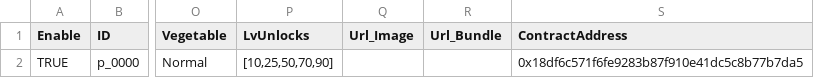
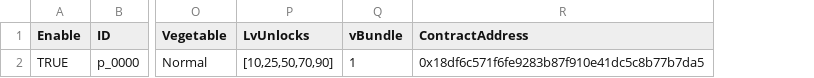
Before and after one commit to baspoo/khonpet, a TSV file: Khonpet/StreamingAssets/AssetBundle/Database/petdata.tsv, drawn as a sheet; only a part is shown, gaps mark what is left out; removed rows and columns are numbered as before the commit, all else as after; the diff names each change by its address in the sheet, - before the commit and + after, or states it on an @@ line.

```diff
--- a/Khonpet/StreamingAssets/AssetBundle/Database/petdata.tsv
+++ b/Khonpet/StreamingAssets/AssetBundle/Database/petdata.tsv
-column Q (Url_Image), empty
-column R (Url_Bundle), empty
+column Q (vBundle), row 2: 1
```
Also changed, not shown: Khonpet/StreamingAssets/AssetBundle/Database/language.tsv, 40 other files.
